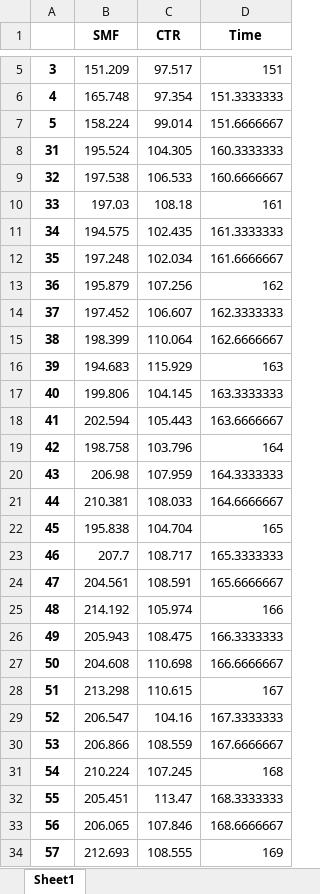
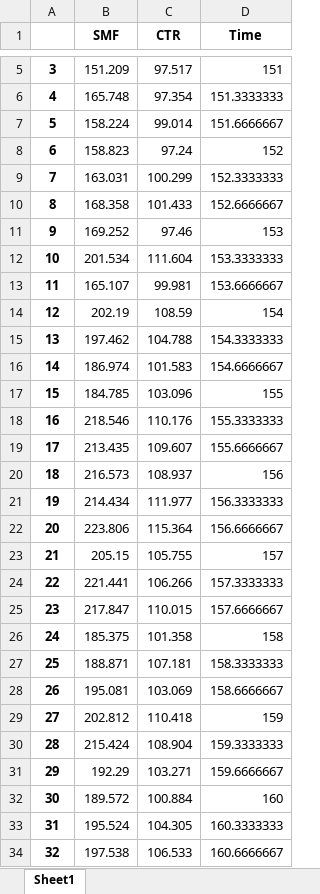
Before and after one commit to Abasaltgithub/MF_Cell_Analysis, an Excel workbook: out_3.xlsx, sheet Sheet1, drawn as a sheet; only a part is shown, gaps mark what is left out; the shorter side is filled out with more unchanged rows; values as stored, in another font and other column widths than the file's, no borders; the diff names each change by its address in the sheet, - before the commit and + after, or states it on an @@ line.

```diff
--- a/out_3.xlsx (sheet Sheet1)
+++ b/out_3.xlsx (sheet Sheet1)
+row 8: 6 | 158.823 | 97.24 | 152
+row 9: 7 | 163.031 | 100.299 | 152.3333333
+row 10: 8 | 168.358 | 101.433 | 152.6666667
+row 11: 9 | 169.252 | 97.46 | 153
+row 12: 10 | 201.534 | 111.604 | 153.3333333
+row 13: 11 | 165.107 | 99.981 | 153.6666667
+row 14: 12 | 202.19 | 108.59 | 154
+row 15: 13 | 197.462 | 104.788 | 154.3333333
+row 16: 14 | 186.974 | 101.583 | 154.6666667
+row 17: 15 | 184.785 | 103.096 | 155
+row 18: 16 | 218.546 | 110.176 | 155.3333333
+row 19: 17 | 213.435 | 109.607 | 155.6666667
+row 20: 18 | 216.573 | 108.937 | 156
+row 21: 19 | 214.434 | 111.977 | 156.3333333
+row 22: 20 | 223.806 | 115.364 | 156.6666667
+row 23: 21 | 205.15 | 105.755 | 157
+row 24: 22 | 221.441 | 106.266 | 157.3333333
+row 25: 23 | 217.847 | 110.015 | 157.6666667
+row 26: 24 | 185.375 | 101.358 | 158
+row 27: 25 | 188.871 | 107.181 | 158.3333333
+row 28: 26 | 195.081 | 103.069 | 158.6666667
+row 29: 27 | 202.812 | 110.418 | 159
+row 30: 28 | 215.424 | 108.904 | 159.3333333
+row 31: 29 | 192.29 | 103.271 | 159.6666667
+row 32: 30 | 189.572 | 100.884 | 160
```
Also changed, not shown: out.xlsx, out_1.xlsx, 10 other files.
